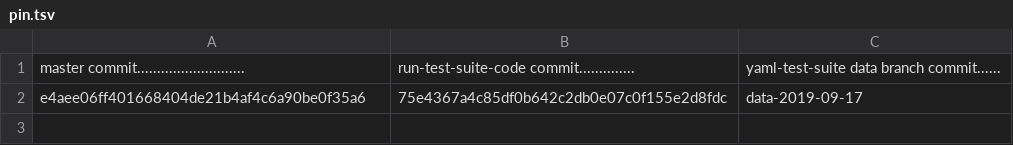
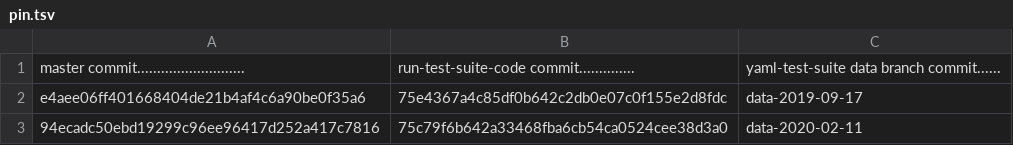
Before and after one commit to yaml/libyaml, a TSV file: conf/pin.tsv, drawn as a sheet; the diff names each change by its address in the sheet, - before the commit and + after, or states it on an @@ line.

Commit message:
Add line for data-2020-02-11

```diff
--- a/conf/pin.tsv
+++ b/conf/pin.tsv
+row 3: 94ecadc50ebd19299c96ee96417d252a417c7816 | 75c79f6b642a33468fba6cb54ca0524cee38d3a0 | data-2020-02-11
```
